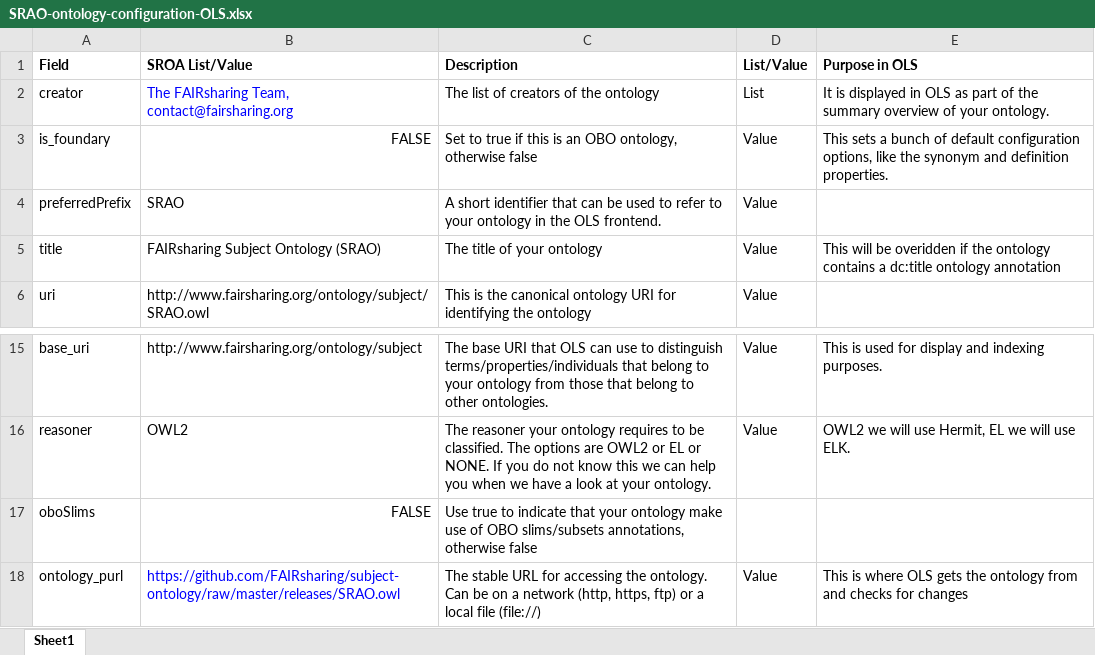
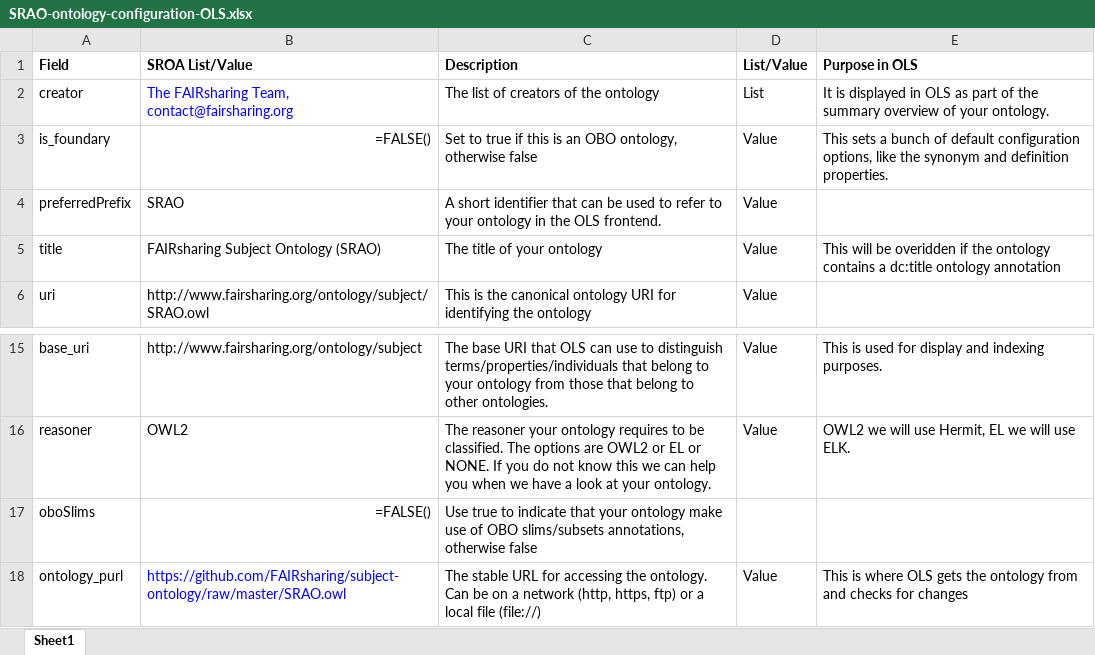
Before and after one commit to FAIRsharing/subject-ontology, an Excel workbook: SRAO-ontology-configuration-OLS.xlsx, sheet Sheet1, drawn as a sheet; only a part is shown, gaps mark what is left out; values as stored, in another font and other column widths than the file's, no borders; formulas without a stored value are shown as written; the diff names each change by its address in the sheet, - before the commit and + after, or states it on an @@ line.

Commit message:
Update of location of release OWL file for OLS

```diff
--- a/SRAO-ontology-configuration-OLS.xlsx (sheet Sheet1)
+++ b/SRAO-ontology-configuration-OLS.xlsx (sheet Sheet1)
-B3 (SROA List/Value): FALSE
+B3 (SROA List/Value): =FALSE()
-B17 (SROA List/Value): FALSE
+B17 (SROA List/Value): =FALSE()
-B18 (SROA List/Value): https://github.com/FAIRsharing/subject-ontology/raw/master/releases/SRAO.owl
+B18 (SROA List/Value): https://github.com/FAIRsharing/subject-ontology/raw/master/SRAO.owl
```
